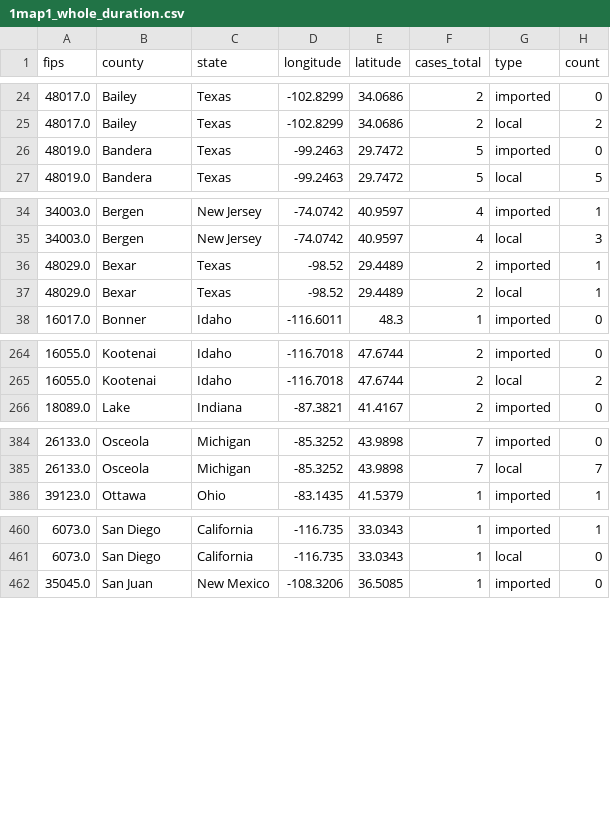
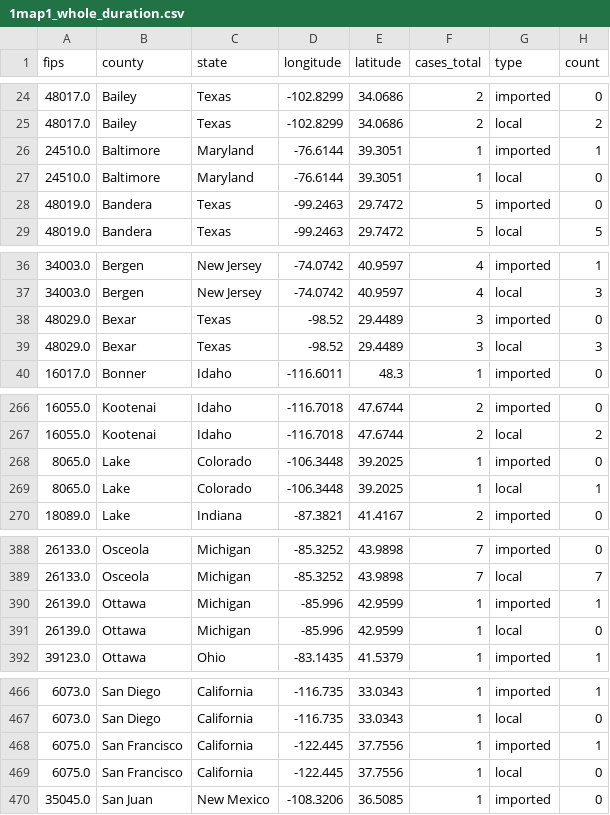
Before and after one commit to CSSEGISandData/measles_tracker_test, a CSV file: GitHub Ready Version/1map1_whole_duration.csv, drawn as a sheet; only a part is shown, gaps mark what is left out; the diff covers the shown part only.

```diff
--- a/GitHub Ready Version/1map1_whole_duration.csv
+++ b/GitHub Ready Version/1map1_whole_duration.csv
@@ -25,2 +25,4 @@ fips,county,state,longitude,latitude,cases_total,type,count
 48017.0,Bailey,Texas,-102.8299,34.0686,2,local,2
+24510.0,Baltimore,Maryland,-76.6144,39.3051,1,imported,1
+24510.0,Baltimore,Maryland,-76.6144,39.3051,1,local,0
 48019.0,Bandera,Texas,-99.2463,29.7472,5,imported,0
@@ -35,4 +37,4 @@ fips,county,state,longitude,latitude,cases_total,type,count
 34003.0,Bergen,New Jersey,-74.0742,40.9597,4,local,3
-48029.0,Bexar,Texas,-98.52,29.4489,2,imported,1
-48029.0,Bexar,Texas,-98.52,29.4489,2,local,1
+48029.0,Bexar,Texas,-98.52,29.4489,3,imported,0
+48029.0,Bexar,Texas,-98.52,29.4489,3,local,3
 16017.0,Bonner,Idaho,-116.6011,48.3,1,imported,0
@@ -265,2 +267,4 @@ fips,county,state,longitude,latitude,cases_total,type,count
 16055.0,Kootenai,Idaho,-116.7018,47.6744,2,local,2
+8065.0,Lake,Colorado,-106.3448,39.2025,1,imported,0
+8065.0,Lake,Colorado,-106.3448,39.2025,1,local,1
 18089.0,Lake,Indiana,-87.3821,41.4167,2,imported,0
@@ -385,2 +389,4 @@ fips,county,state,longitude,latitude,cases_total,type,count
 26133.0,Osceola,Michigan,-85.3252,43.9898,7,local,7
+26139.0,Ottawa,Michigan,-85.996,42.9599,1,imported,1
+26139.0,Ottawa,Michigan,-85.996,42.9599,1,local,0
 39123.0,Ottawa,Ohio,-83.1435,41.5379,1,imported,1
@@ -461,2 +467,4 @@ fips,county,state,longitude,latitude,cases_total,type,count
 6073.0,San Diego,California,-116.735,33.0343,1,local,0
+6075.0,San Francisco,California,-122.445,37.7556,1,imported,1
+6075.0,San Francisco,California,-122.445,37.7556,1,local,0
 35045.0,San Juan,New Mexico,-108.3206,36.5085,1,imported,0
```
Also changed, not shown: 36 edited cells elsewhere in this file, GitHub Ready Version/1map1_2026.csv, GitHub Ready Version/1map1_last_12mo.csv, 12 other files.
